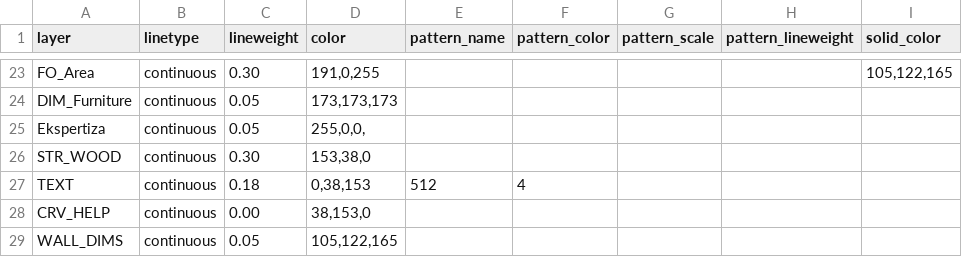
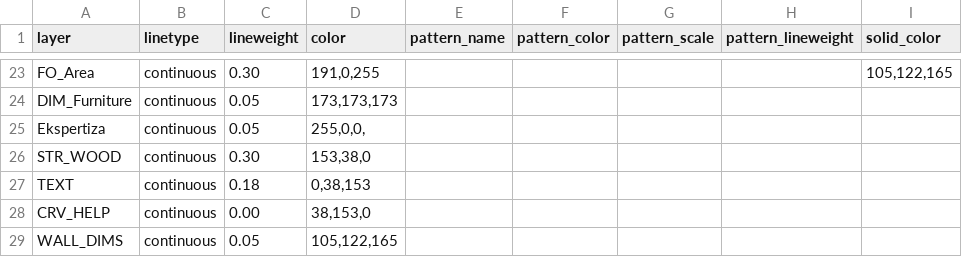
Before and after one commit to designunit/dc-data, a CSV file: test_render_data.csv, drawn as a sheet; only a part is shown, gaps mark what is left out.

Commit message:
test_render_data edited

```diff
--- a/test_render_data.csv
+++ b/test_render_data.csv
@@ -26,3 +26,3 @@ Ekspertiza,continuous,0.05,"255,0,0,",,,,,
 STR_WOOD,continuous,0.30,"153,38,0",,,,,
-TEXT,continuous,0.18,"0,38,153",512,4,,,,,
+TEXT,continuous,0.18,"0,38,153",,,,,
 CRV_HELP,continuous,0.00,"38,153,0",,,,,
```
